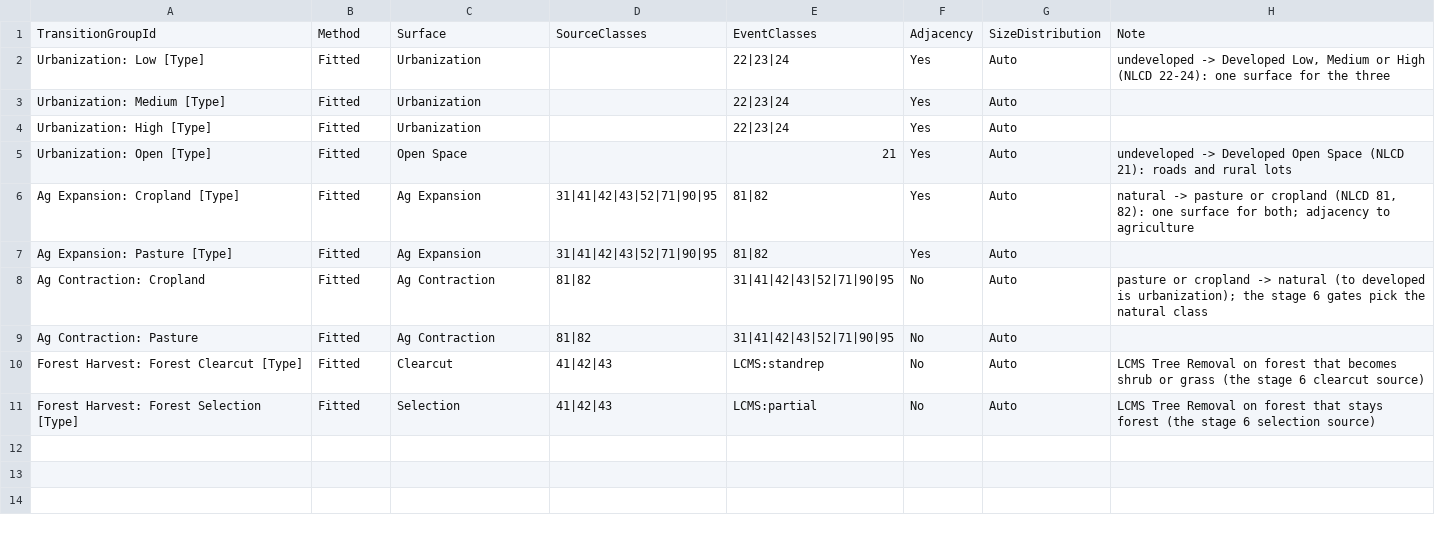
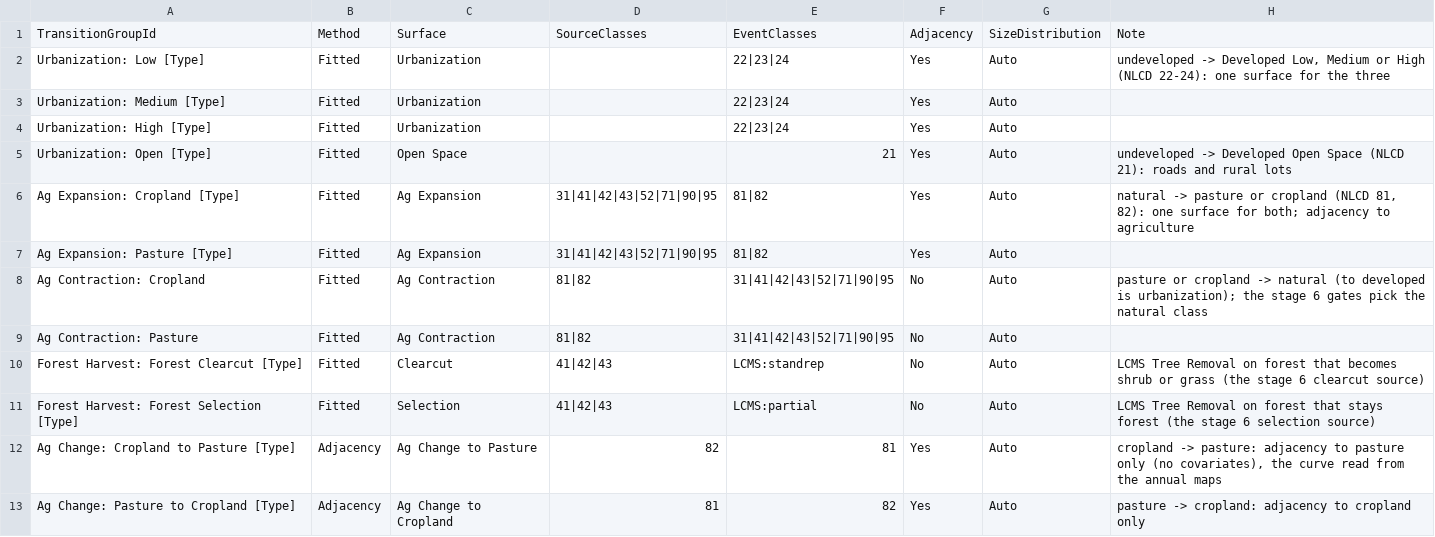
Before and after one commit to bsleeter/lucasCore, a CSV file: defaults/projection/allocation.csv, drawn as a sheet; the diff names each change by its address in the sheet, - before the commit and + after, or states it on an @@ line.

```diff
--- a/defaults/projection/allocation.csv
+++ b/defaults/projection/allocation.csv
+row 12: Ag Change: Cropland to Pasture [Type] | Adjacency | Ag Change to Pasture | 82 | 81 | Yes | Auto | cropland -> pasture: adjacency to pasture only (no covariates), the curve read from the annual maps
+row 13: Ag Change: Pasture to Cropland [Type] | Adjacency | Ag Change to Cropland | 81 | 82 | Yes | Auto | pasture -> cropland: adjacency to cropland only
```
Also changed, not shown: defaults/metadata/definitions.csv, defaults/projection/transitions.csv, 29 other files.
